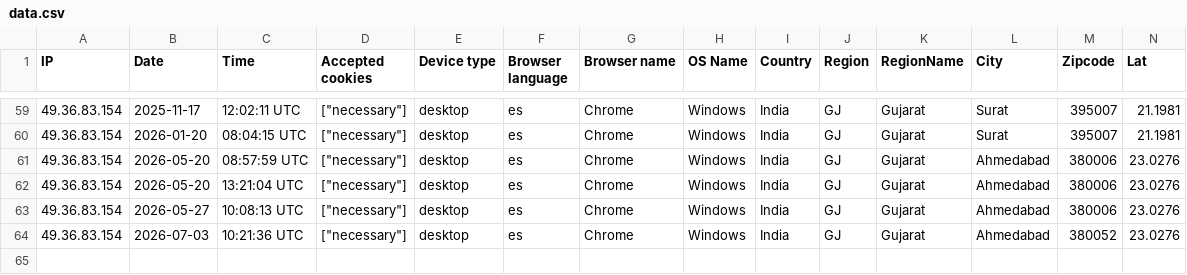
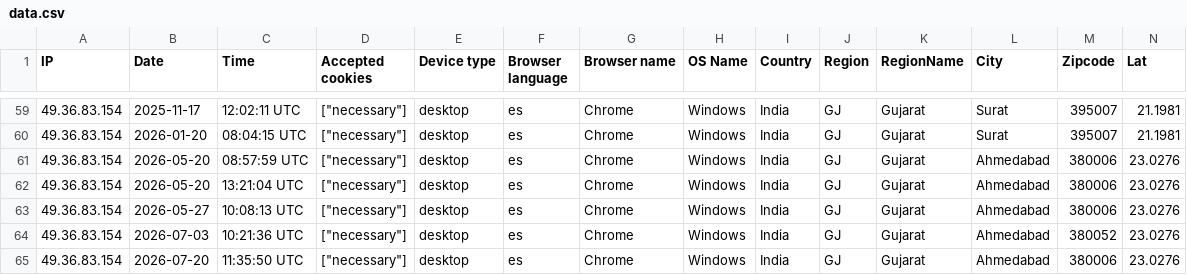
Before and after one commit to alsitectools/aceler-project, a CSV file: storage/uploads/sample/data.csv, drawn as a sheet; only a part is shown, gaps mark what is left out; rows hold the shown columns only; the diff names each change by its address in the sheet, - before the commit and + after, or states it on an @@ line.

Commit message:
Add: new entry for user data in data.csv

```diff
--- a/storage/uploads/sample/data.csv
+++ b/storage/uploads/sample/data.csv
+row 65: 49.36.83.154 | 2026-07-20 | 11:35:50 UTC | ["necessary"] | desktop | es | Chrome | Windows | India | GJ | Gujarat | Ahmedabad | 380006 | 23.0276
```
